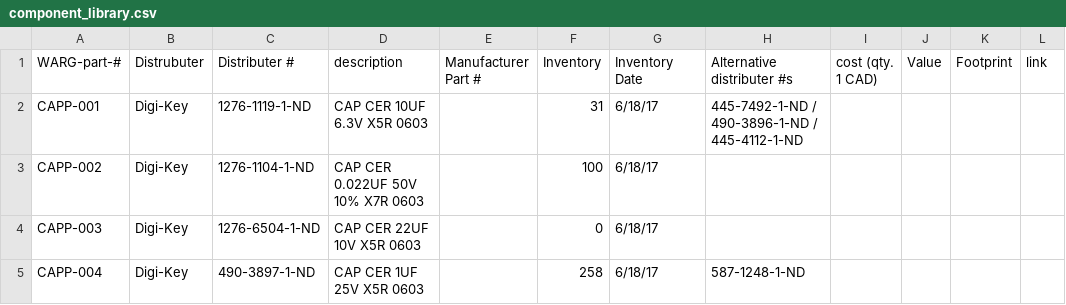
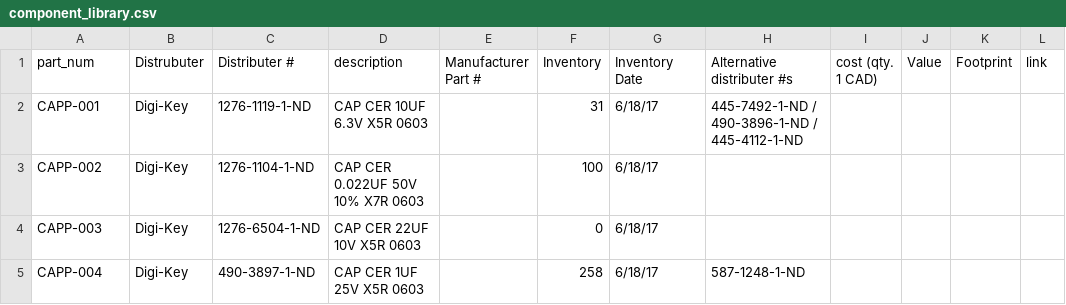
Before and after one commit to UWARG/ZeroPilot-HW, a CSV file: component_library.csv, drawn as a sheet; only a part is shown.

```diff
--- a/component_library.csv
+++ b/component_library.csv
@@ -1,2 +1,2 @@
-WARG-part-#,Distrubuter,Distributer #,description,Manufacturer Part #,Inventory,Inventory Date,Alternative distributer #s,cost (qty. 1 CAD),Value,Footprint,link
+part_num,Distrubuter,Distributer #,description,Manufacturer Part #,Inventory,Inventory Date,Alternative distributer #s,cost (qty. 1 CAD),Value,Footprint,link
 CAPP-001,Digi-Key,1276-1119-1-ND ,CAP CER 10UF 6.3V X5R 0603,,31,6/18/17,445-7492-1-ND / 490-3896-1-ND / 445-4112-1-ND,,,,
```
Also changed, not shown: 1 other file.
